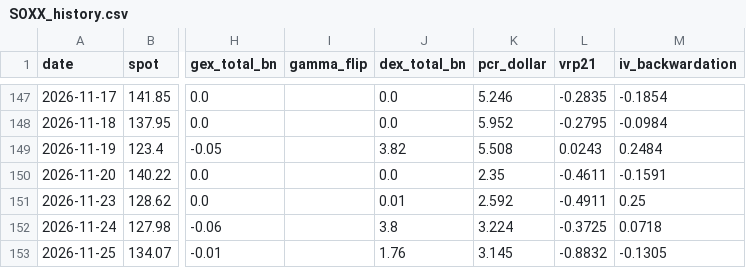
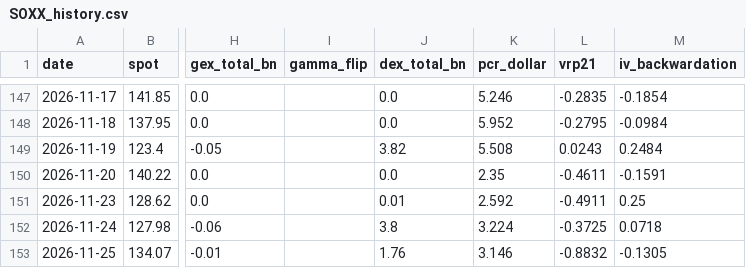
Before and after one commit to dsh0920-sys/Repository-name-options-dashboard, a CSV file: data/history/SOXX_history.csv, drawn as a sheet; only a part is shown, gaps mark what is left out; the diff names each change by its address in the sheet, - before the commit and + after, or states it on an @@ line.

```diff
--- a/data/history/SOXX_history.csv
+++ b/data/history/SOXX_history.csv
-K153 (pcr_dollar): 3.145
+K153 (pcr_dollar): 3.146
```
Also changed, not shown: 42 other files.
